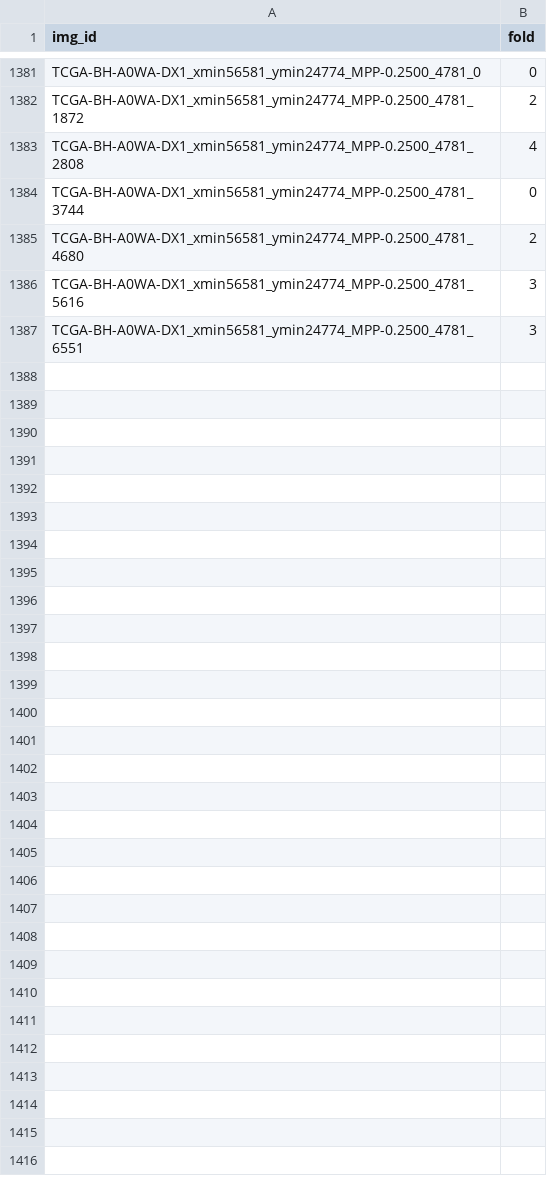
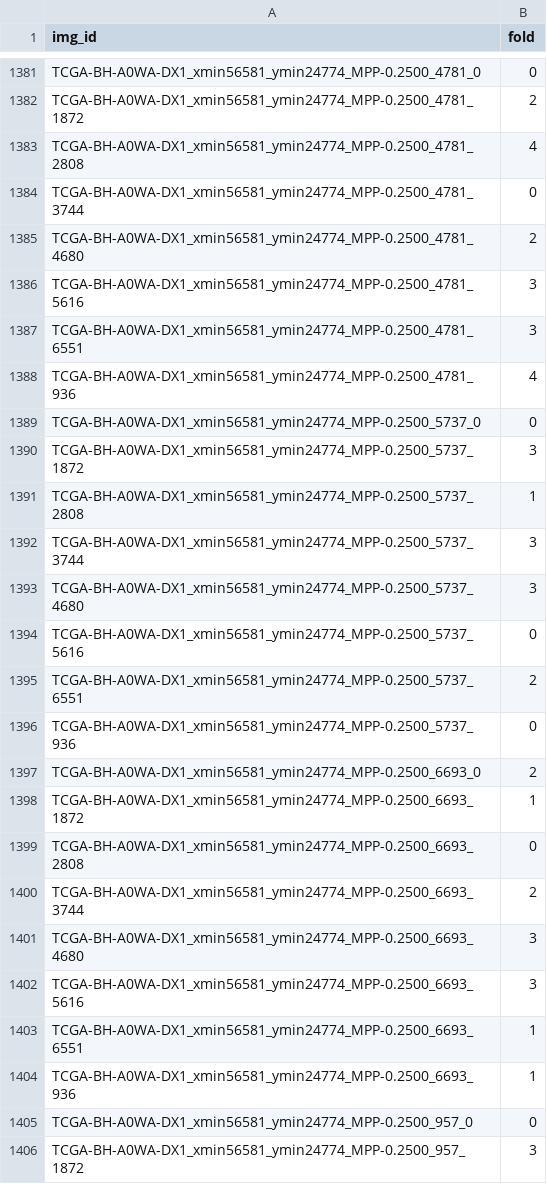
Before and after one commit to calmux/SAMPath-plus, a CSV file: dataset_cfg/BCSS_cv.csv, drawn as a sheet; only a part is shown, gaps mark what is left out; the diff covers the shown part only; the diff names each change by its address in the sheet, - before the commit and + after, or states it on an @@ line.

Commit message:
fix #20

```diff
--- a/dataset_cfg/BCSS_cv.csv
+++ b/dataset_cfg/BCSS_cv.csv
+row 1388: TCGA-BH-A0WA-DX1_xmin56581_ymin24774_MPP-0.2500_4781_936 | 4
+row 1389: TCGA-BH-A0WA-DX1_xmin56581_ymin24774_MPP-0.2500_5737_0 | 0
+row 1390: TCGA-BH-A0WA-DX1_xmin56581_ymin24774_MPP-0.2500_5737_1872 | 3
+row 1391: TCGA-BH-A0WA-DX1_xmin56581_ymin24774_MPP-0.2500_5737_2808 | 1
+row 1392: TCGA-BH-A0WA-DX1_xmin56581_ymin24774_MPP-0.2500_5737_3744 | 3
+row 1393: TCGA-BH-A0WA-DX1_xmin56581_ymin24774_MPP-0.2500_5737_4680 | 3
+row 1394: TCGA-BH-A0WA-DX1_xmin56581_ymin24774_MPP-0.2500_5737_5616 | 0
+row 1395: TCGA-BH-A0WA-DX1_xmin56581_ymin24774_MPP-0.2500_5737_6551 | 2
+row 1396: TCGA-BH-A0WA-DX1_xmin56581_ymin24774_MPP-0.2500_5737_936 | 0
+row 1397: TCGA-BH-A0WA-DX1_xmin56581_ymin24774_MPP-0.2500_6693_0 | 2
+row 1398: TCGA-BH-A0WA-DX1_xmin56581_ymin24774_MPP-0.2500_6693_1872 | 1
+row 1399: TCGA-BH-A0WA-DX1_xmin56581_ymin24774_MPP-0.2500_6693_2808 | 0
+row 1400: TCGA-BH-A0WA-DX1_xmin56581_ymin24774_MPP-0.2500_6693_3744 | 2
+row 1401: TCGA-BH-A0WA-DX1_xmin56581_ymin24774_MPP-0.2500_6693_4680 | 3
+row 1402: TCGA-BH-A0WA-DX1_xmin56581_ymin24774_MPP-0.2500_6693_5616 | 3
+row 1403: TCGA-BH-A0WA-DX1_xmin56581_ymin24774_MPP-0.2500_6693_6551 | 1
+row 1404: TCGA-BH-A0WA-DX1_xmin56581_ymin24774_MPP-0.2500_6693_936 | 1
+row 1405: TCGA-BH-A0WA-DX1_xmin56581_ymin24774_MPP-0.2500_957_0 | 0
+row 1406: TCGA-BH-A0WA-DX1_xmin56581_ymin24774_MPP-0.2500_957_1872 | 3
```
Also changed, not shown: 10 added rows elsewhere in this file.
